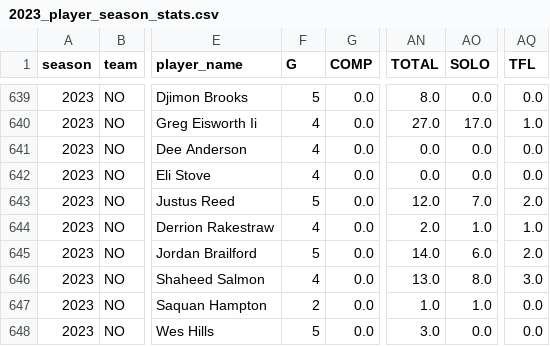
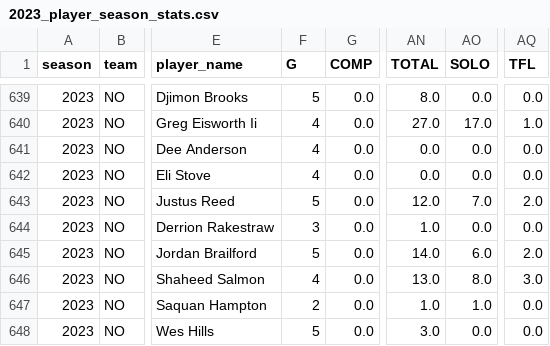
Before and after one commit to armstjc/usfl-2022-data-repository, a CSV file: player_stats/season_stats/csv/2023_player_season_stats.csv, drawn as a sheet; only a part is shown, gaps mark what is left out; the diff names each change by its address in the sheet, - before the commit and + after, or states it on an @@ line.

```diff
--- a/player_stats/season_stats/csv/2023_player_season_stats.csv
+++ b/player_stats/season_stats/csv/2023_player_season_stats.csv
-F644 (G): 4
+F644 (G): 3
-AN644 (TOTAL): 2.0
+AN644 (TOTAL): 1.0
-AO644 (SOLO): 1.0
+AO644 (SOLO): 0.0
-AQ644 (TFL): 1.0
+AQ644 (TFL): 0.0
```
Also changed, not shown: player_stats/game_stats/2022_player_game_stats.csv, player_stats/game_stats/2023_player_game_stats.csv, 15 other files.
